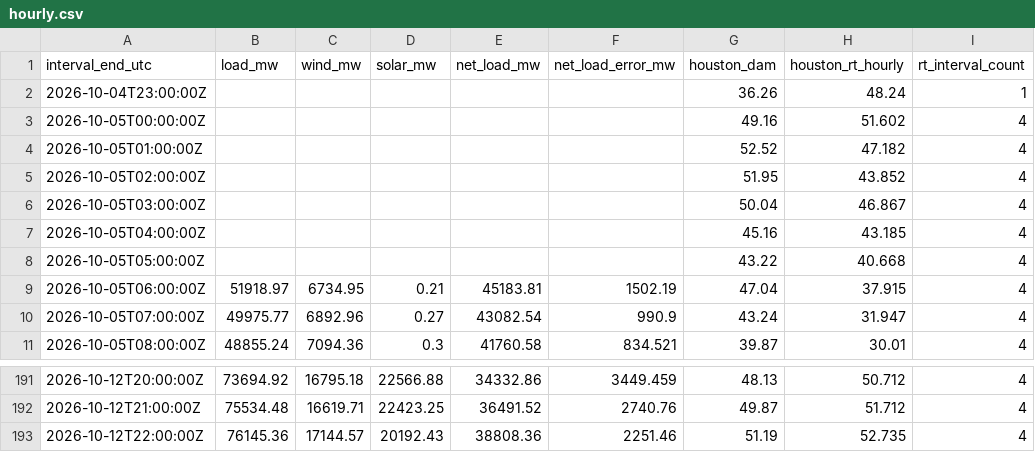
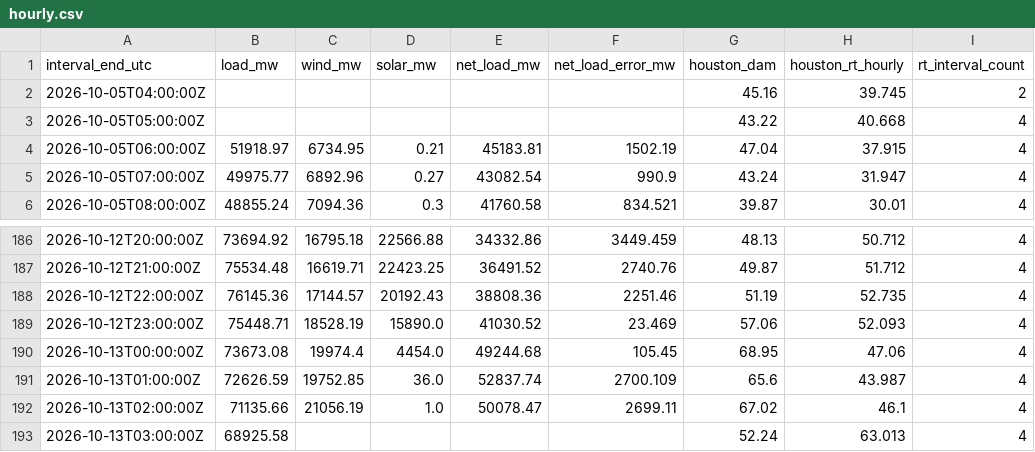
Before and after one commit to nikhilvinod23/ercot-market-dashboard, a CSV file: public/data/hourly.csv, drawn as a sheet; only a part is shown, gaps mark what is left out.

```diff
--- a/public/data/hourly.csv
+++ b/public/data/hourly.csv
@@ -1,8 +1,3 @@
 interval_end_utc,load_mw,wind_mw,solar_mw,net_load_mw,net_load_error_mw,houston_dam,houston_rt_hourly,rt_interval_count
-2026-10-04T23:00:00Z,,,,,,36.26,48.24,1
-2026-10-05T00:00:00Z,,,,,,49.16,51.602,4
-2026-10-05T01:00:00Z,,,,,,52.52,47.182,4
-2026-10-05T02:00:00Z,,,,,,51.95,43.852,4
-2026-10-05T03:00:00Z,,,,,,50.04,46.867,4
-2026-10-05T04:00:00Z,,,,,,45.16,43.185,4
+2026-10-05T04:00:00Z,,,,,,45.16,39.745,2
 2026-10-05T05:00:00Z,,,,,,43.22,40.668,4
@@ -193 +188,6 @@ interval_end_utc,load_mw,wind_mw,solar_mw,net_load_mw,net_load_error_mw,houston_
 2026-10-12T22:00:00Z,76145.36,17144.57,20192.43,38808.36,2251.46,51.19,52.735,4
+2026-10-12T23:00:00Z,75448.71,18528.19,15890.0,41030.52,23.469,57.06,52.093,4
+2026-10-13T00:00:00Z,73673.08,19974.4,4454.0,49244.68,105.45,68.95,47.06,4
+2026-10-13T01:00:00Z,72626.59,19752.85,36.0,52837.74,2700.109,65.6,43.987,4
+2026-10-13T02:00:00Z,71135.66,21056.19,1.0,50078.47,2699.11,67.02,46.1,4
+2026-10-13T03:00:00Z,68925.58,,,,,52.24,63.013,4
```
Also changed, not shown: 42 other files.
